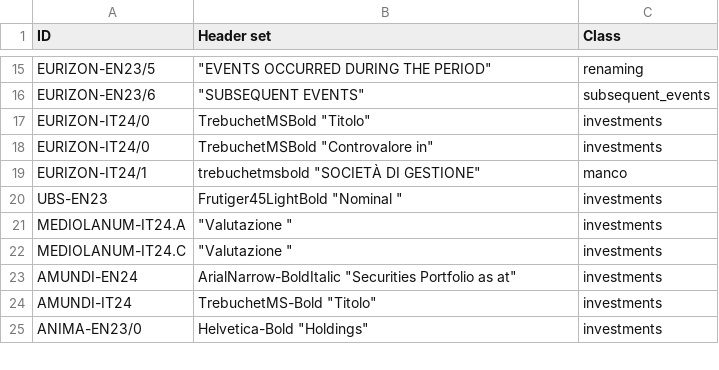
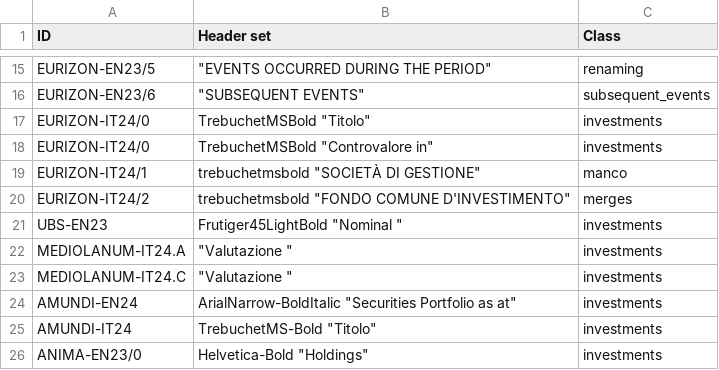
Before and after one commit to tvp-freeports/analysis_finance_reports, a CSV file: src/freeports_analysis/formats/algorithms/structured/page_classify/args.csv, drawn as a sheet; only a part is shown, gaps mark what is left out; the diff names each change by its address in the sheet, - before the commit and + after, or states it on an @@ line.

Commit message:
added merges and renames to EURIZON-IT24

```diff
--- a/src/freeports_analysis/formats/algorithms/structured/page_classify/args.csv
+++ b/src/freeports_analysis/formats/algorithms/structured/page_classify/args.csv
+row 20: EURIZON-IT24/2 | trebuchetmsbold "FONDO COMUNE D'INVESTIMENTO" | merges
```
Also changed, not shown: src/freeports_analysis/formats/algorithms/data/alghoritms_schedule.csv, 12 other files.
